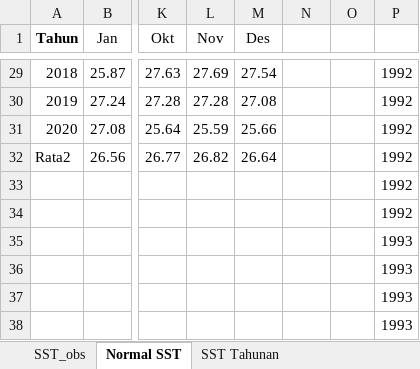
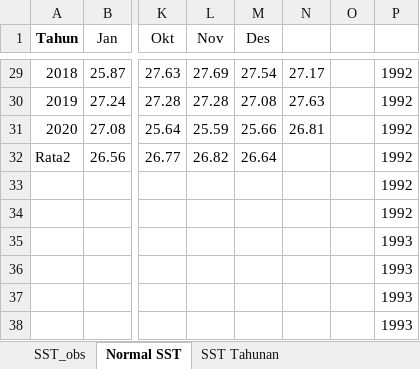
Before and after one commit to bintariayu/aktualisasi, an Excel workbook: Project_Aktualisasi.xlsx, sheet Normal SST, drawn as a sheet; only a part is shown, gaps mark what is left out; values as stored, in another font and other column widths than the file's, no borders; the diff covers the shown part only; the diff names each change by its address in the sheet, - before the commit and + after, or states it on an @@ line.

```diff
--- a/Project_Aktualisasi.xlsx (sheet Normal SST)
+++ b/Project_Aktualisasi.xlsx (sheet Normal SST)
-N29: (empty)
+N29: 27.17
-N30: (empty)
+N30: 27.63
-N31: (empty)
+N31: 26.81
```
Also changed, not shown: 27 edited cells elsewhere in this sheet, 1 other file.
